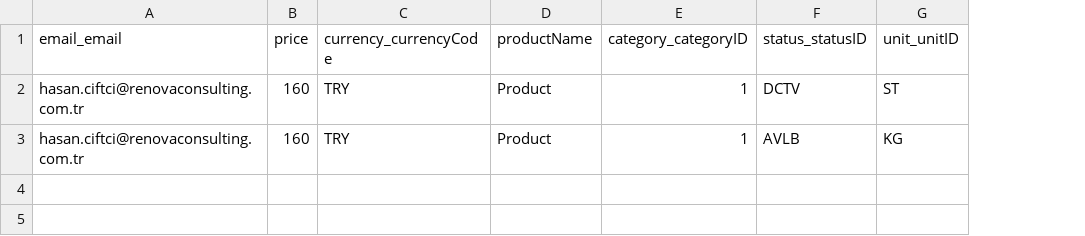
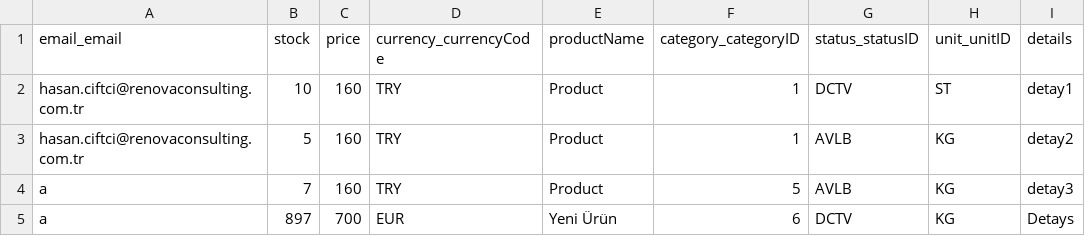
Before and after one commit to hasanciftci26/handandlife, a CSV file: db/data/renova-hl-db-artisan-ArtisanProducts.csv, drawn as a sheet; the diff names each change by its address in the sheet, - before the commit and + after, or states it on an @@ line.

```diff
--- a/db/data/renova-hl-db-artisan-ArtisanProducts.csv
+++ b/db/data/renova-hl-db-artisan-ArtisanProducts.csv
+column B (stock), rows 2-3: 10 | 5
+column I (details), rows 2-3: detay1 | detay2
+row 4: a | 7 | 160 | TRY | Product | 5 | AVLB | KG | detay3
+row 5: a | 897 | 700 | EUR | Yeni Ürün | 6 | DCTV | KG | Detays
```
Also changed, not shown: 5 other files.
